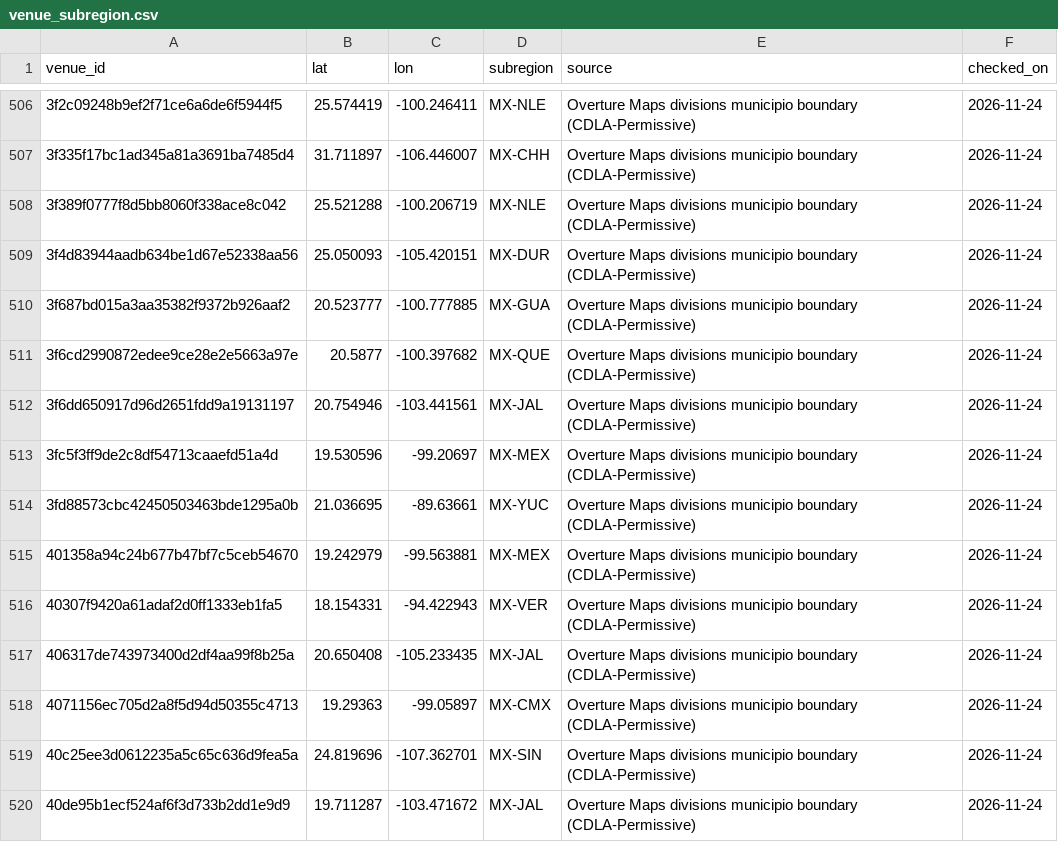
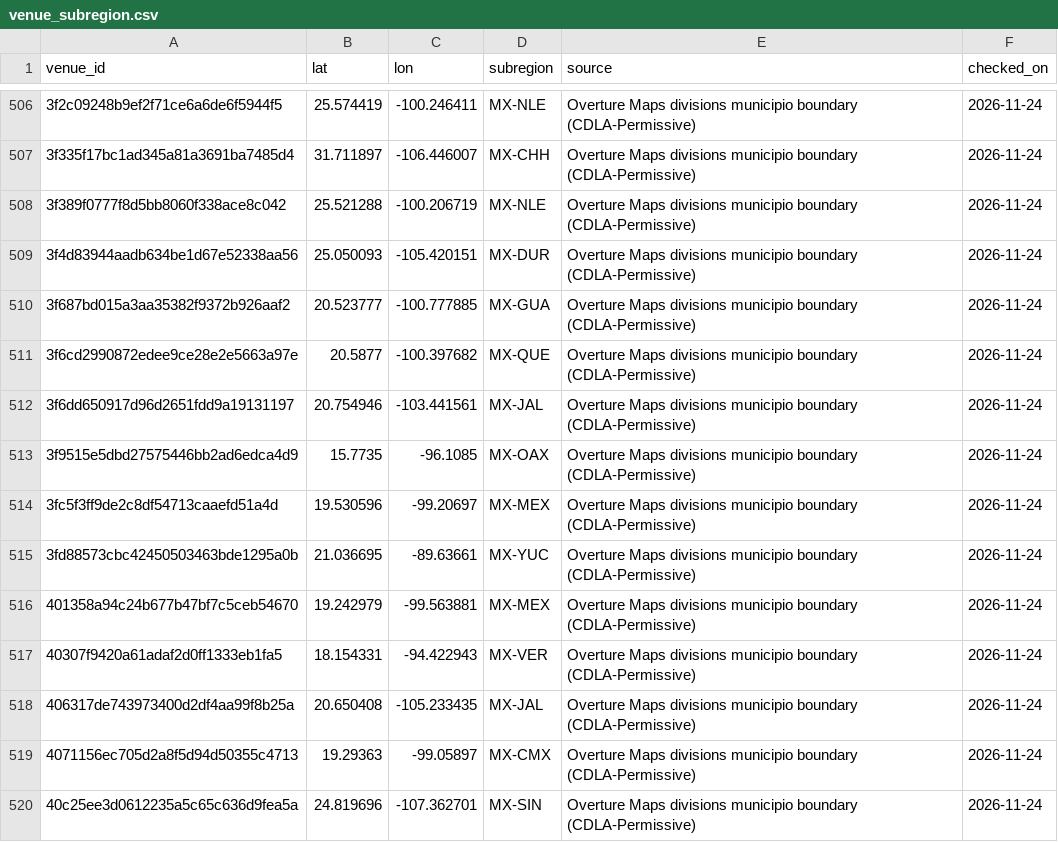
Before and after one commit to abov/courtconnect-ca, a CSV file: transform/seeds/venue_subregion.csv, drawn as a sheet; only a part is shown, gaps mark what is left out; the shorter side is filled out with more unchanged rows.

Commit message:
Oaxaca/Tampico: venue_subregion for Las Brisas Huatulco; refresh export

```diff
--- a/transform/seeds/venue_subregion.csv
+++ b/transform/seeds/venue_subregion.csv
@@ -512,2 +512,3 @@ venue_id,lat,lon,subregion,source,checked_on
 3f6dd650917d96d2651fdd9a19131197,20.754946,-103.441561,MX-JAL,Overture Maps divisions municipio boundary (CDLA-Permissive),2026-11-24
+3f9515e5dbd27575446bb2ad6edca4d9,15.7735,-96.1085,MX-OAX,Overture Maps divisions municipio boundary (CDLA-Permissive),2026-11-24
 3fc5f3ff9de2c8df54713caaefd51a4d,19.530596,-99.20697,MX-MEX,Overture Maps divisions municipio boundary (CDLA-Permissive),2026-11-24
```
Also changed, not shown: 1 other file.
